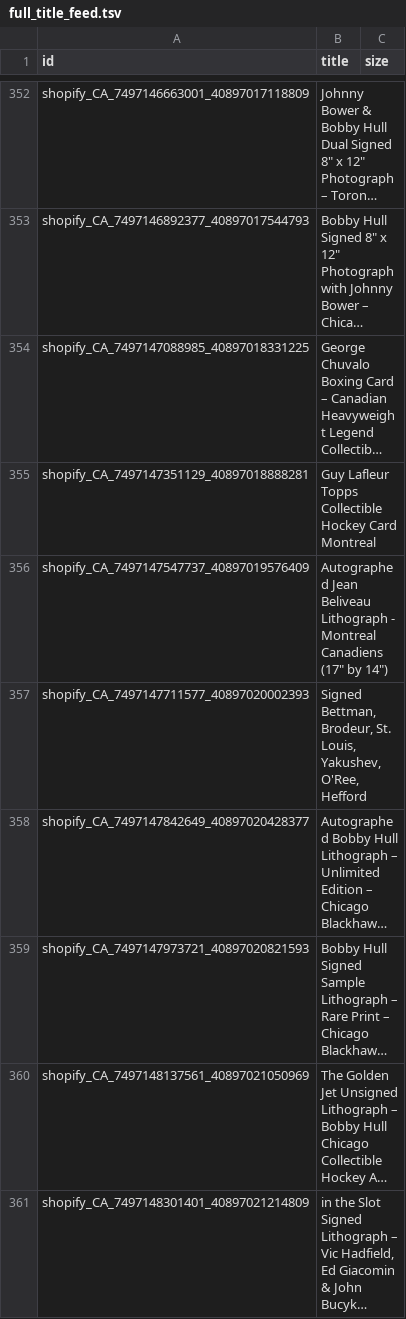
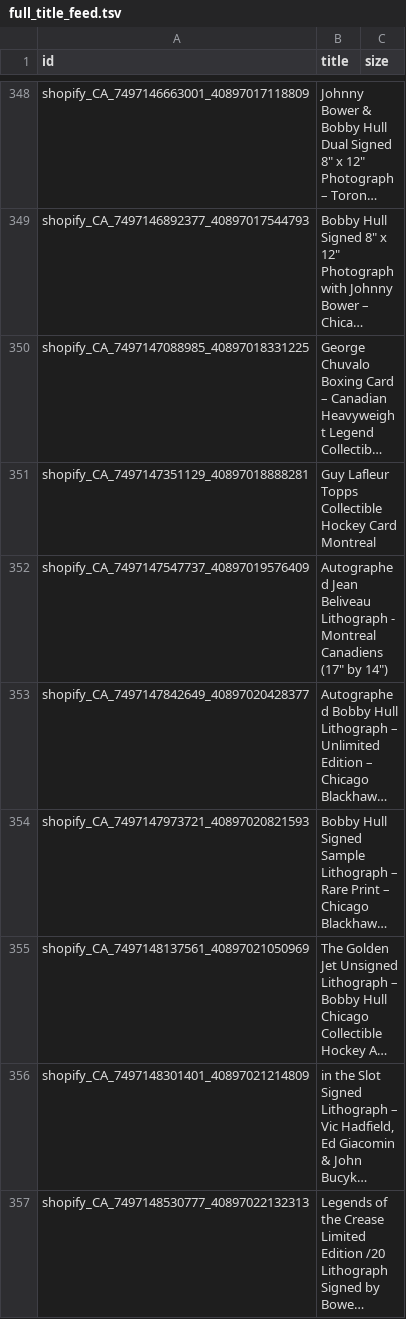
Before and after one commit to AutographAuthentic/merchant-feeds, a TSV file: feeds/full_title_feed.tsv, drawn as a sheet; only a part is shown, gaps mark what is left out; the shorter side is filled out with more unchanged rows; long unchanged cells end in …; the diff covers the shown part only; the diff names each change by its address in the sheet, - before the commit and + after, or states it on an @@ line.

```diff
--- a/feeds/full_title_feed.tsv
+++ b/feeds/full_title_feed.tsv
-row 357: shopify_CA_7497147711577_40897020002393 | Signed Bettman, Brodeur, St. Louis, Yakushev, O'Ree, Hefford
```
Also changed, not shown: 44 removed rows elsewhere in this file, 2 other files.
